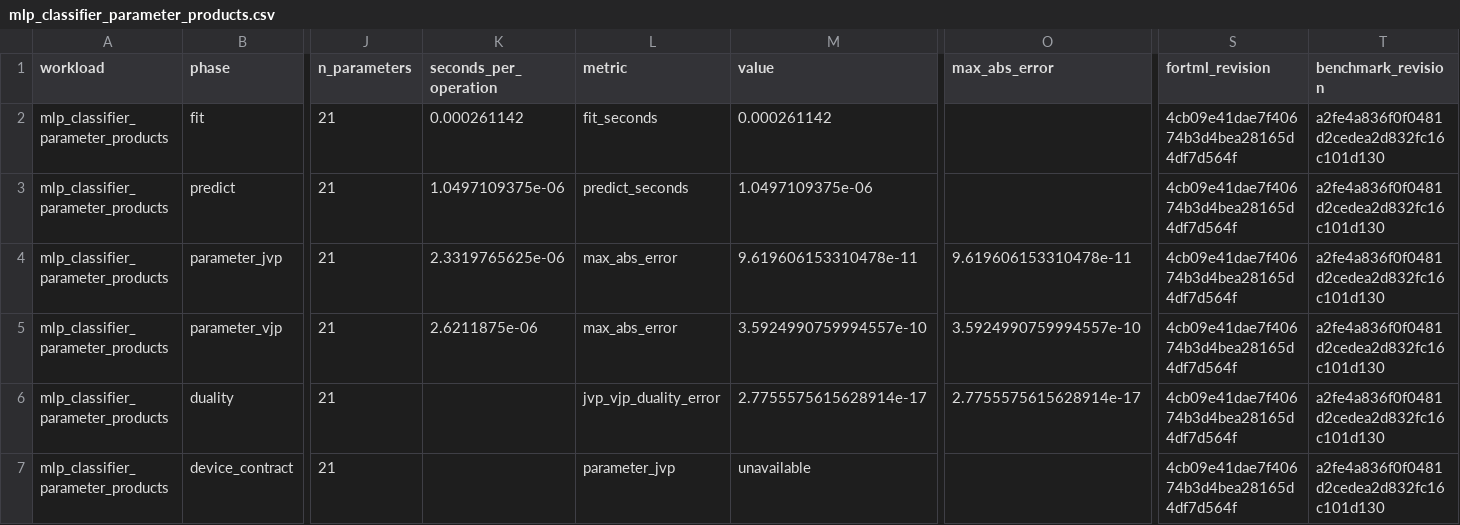
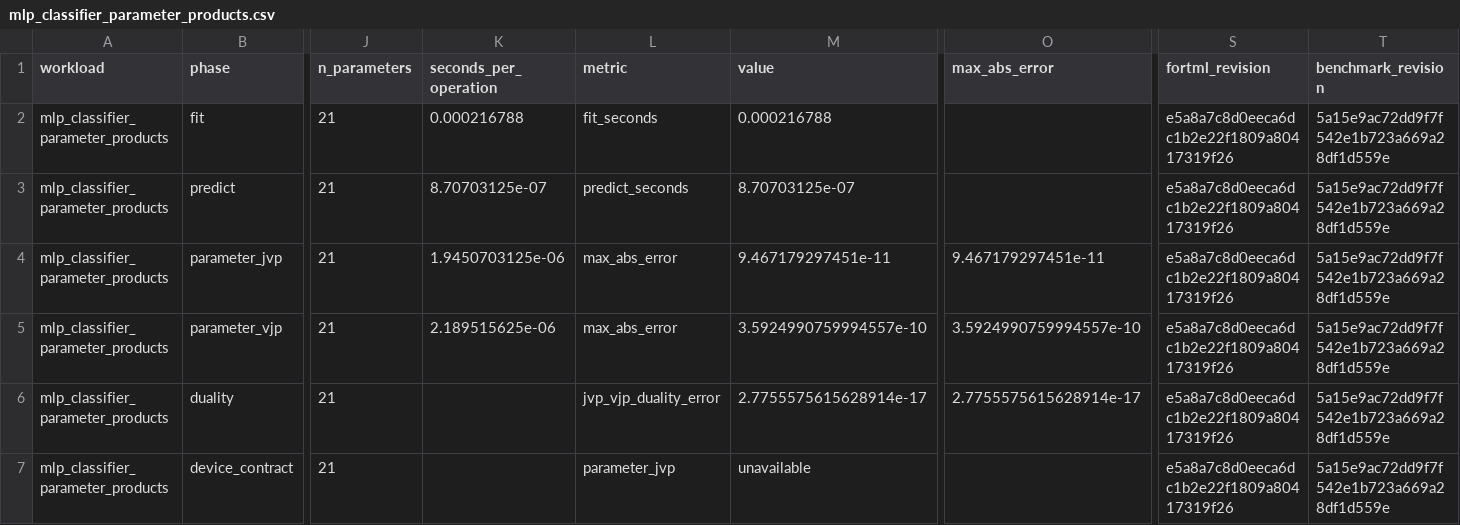
Before and after one commit to lazy-fortran/fortml-bench, a CSV file: results/mlp_classifier_parameter_products.csv, drawn as a sheet; only a part is shown, gaps mark what is left out; the diff names each change by its address in the sheet, - before the commit and + after, or states it on an @@ line.

Commit message:
bench: pin MLP classifier product lane to canonical source

```diff
--- a/results/mlp_classifier_parameter_products.csv
+++ b/results/mlp_classifier_parameter_products.csv
-K2 (seconds_per_operation): 0.000261142
+K2 (seconds_per_operation): 0.000216788
-M2 (value): 0.000261142
+M2 (value): 0.000216788
-S2:S7 (fortml_revision): 4cb09e41dae7f40674b3d4bea28165d4df7d564f
+S2:S7 (fortml_revision): e5a8a7c8d0eeca6dc1b2e22f1809a80417319f26
-T2:T7 (benchmark_revision): a2fe4a836f0f0481d2cedea2d832fc16c101d130
+T2:T7 (benchmark_revision): 5a15e9ac72dd9f7f542e1b723a669a28df1d559e
-K3 (seconds_per_operation): 1.0497109375e-06
+K3 (seconds_per_operation): 8.70703125e-07
-M3 (value): 1.0497109375e-06
+M3 (value): 8.70703125e-07
-K4 (seconds_per_operation): 2.3319765625e-06
+K4 (seconds_per_operation): 1.9450703125e-06
-M4 (value): 9.619606153310478e-11
+M4 (value): 9.467179297451e-11
-O4 (max_abs_error): 9.619606153310478e-11
+O4 (max_abs_error): 9.467179297451e-11
-K5 (seconds_per_operation): 2.6211875e-06
+K5 (seconds_per_operation): 2.189515625e-06
```
